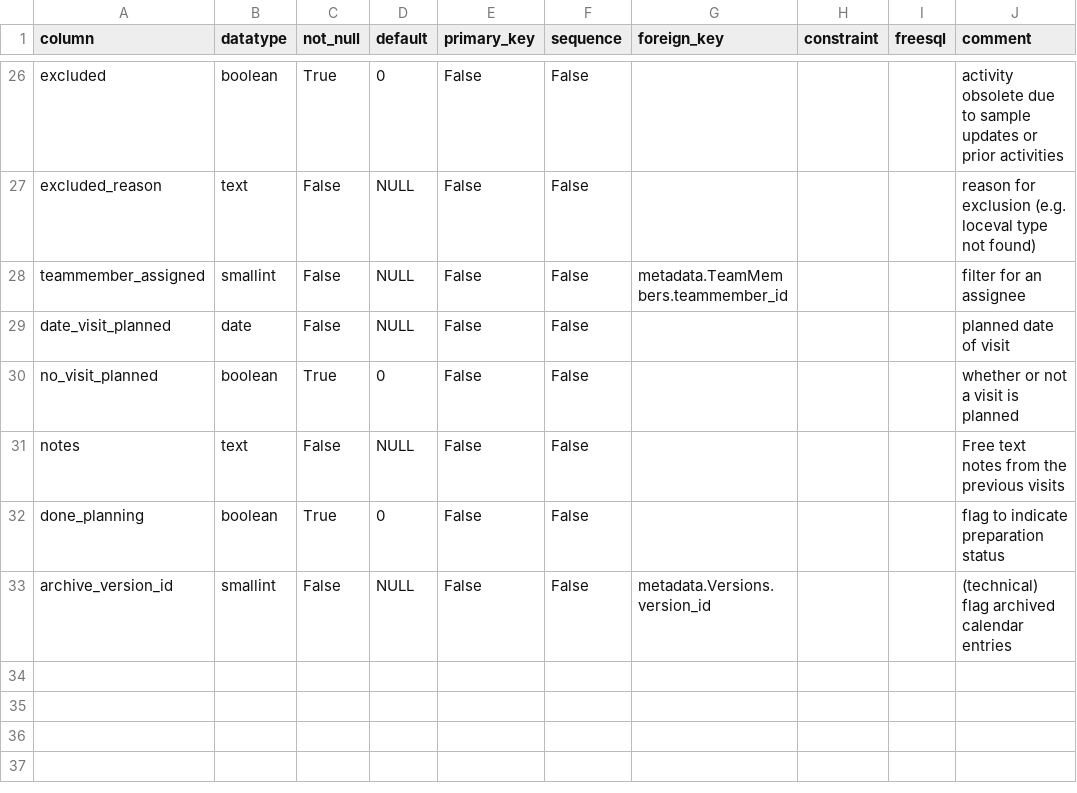
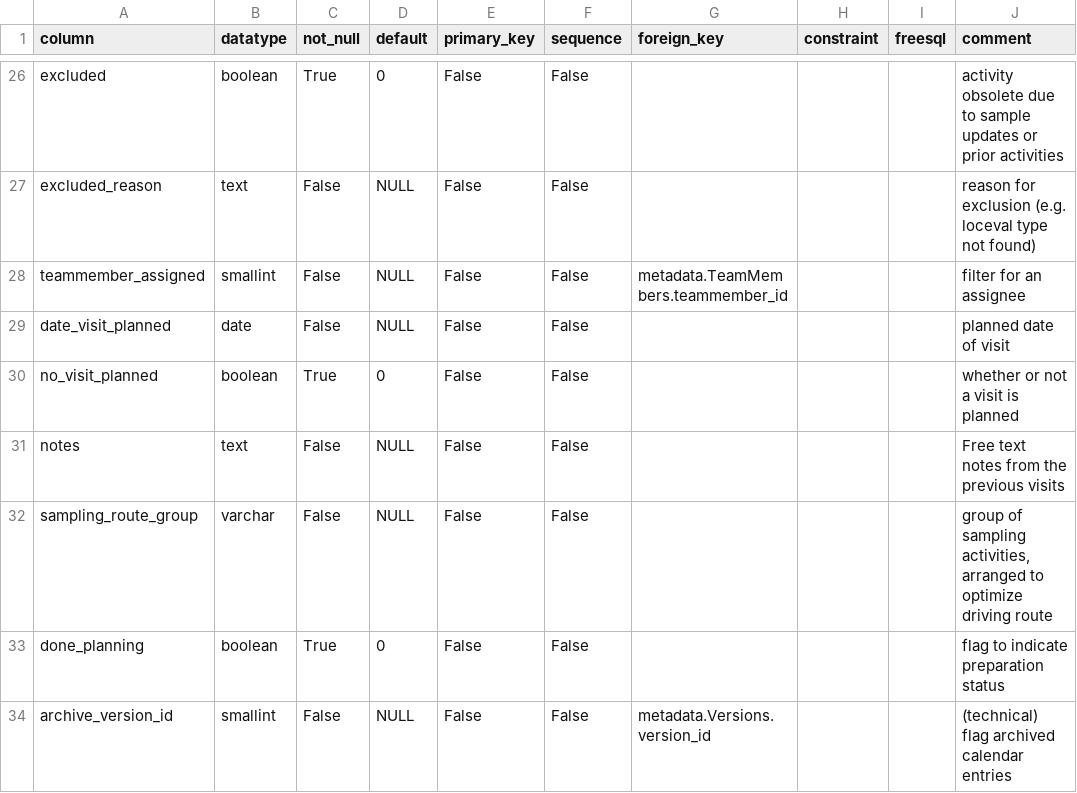
Before and after one commit to inbo/n2khab-mne-monitoring, a CSV file: 900_database_organization/mnmgwdb_dev_structure/FieldCalendars.csv, drawn as a sheet; only a part is shown, gaps mark what is left out; the diff names each change by its address in the sheet, - before the commit and + after, or states it on an @@ line.

```diff
--- a/900_database_organization/mnmgwdb_dev_structure/FieldCalendars.csv
+++ b/900_database_organization/mnmgwdb_dev_structure/FieldCalendars.csv
+row 32: sampling_route_group | varchar | False | NULL | False | False |  |  |  | group of sampling activities, arranged to optimize driving route
```
Also changed, not shown: 900_database_organization/loceval_dev_structure/VIEWS.csv, 900_database_organization/mnmgwdb_dev_structure/SamplingVisits.csv, 6 other files.
